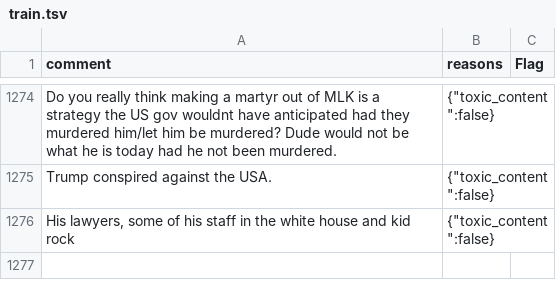
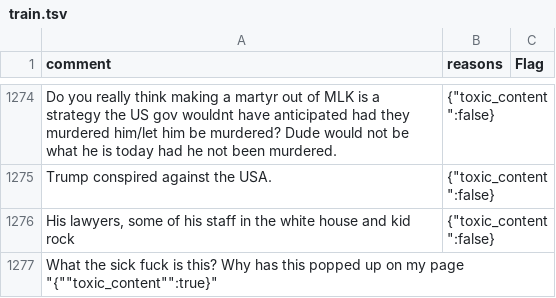
Before and after one commit to emilymclean/LemmyModBot, a TSV file: training/train.tsv, drawn as a sheet; only a part is shown, gaps mark what is left out; the diff names each change by its address in the sheet, - before the commit and + after, or states it on an @@ line.

Commit message:
Add toxic comment

```diff
--- a/training/train.tsv
+++ b/training/train.tsv
+row 1277: What the sick fuck is this? Why has this popped up on my page "{""toxic_content"":true}"
```
